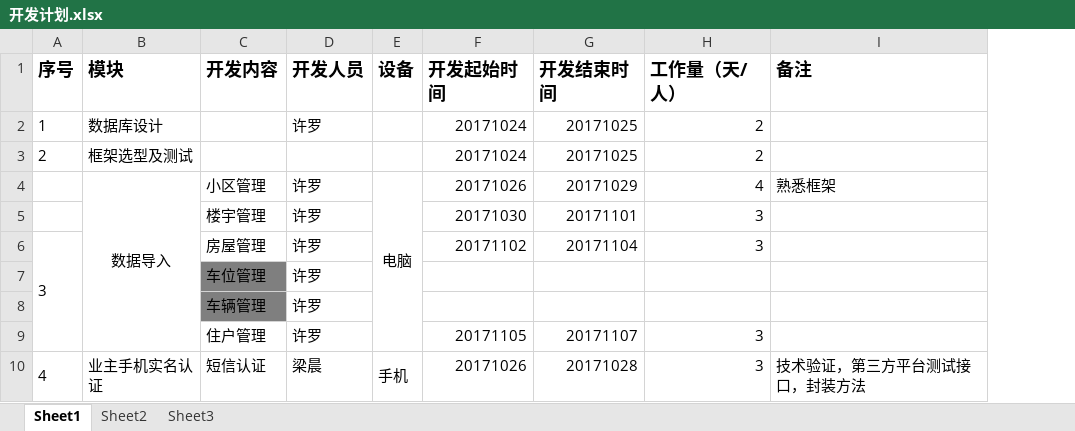
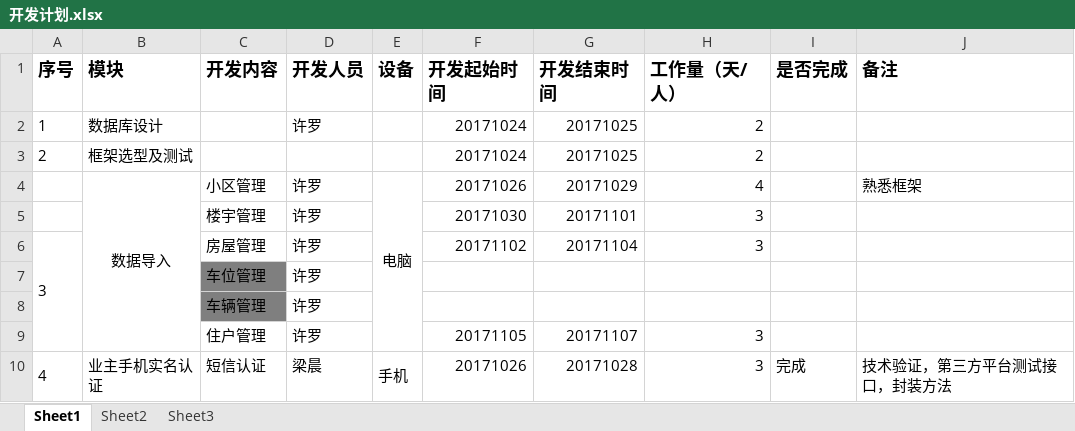
Before and after one commit to emsystemteam/em, an Excel workbook: helper/开发计划.xlsx, sheet Sheet1, drawn as a sheet; only a part is shown; values as stored, in another font and other column widths than the file's, no borders; the diff names each change by its address in the sheet, - before the commit and + after, or states it on an @@ line.

```diff
--- a/helper/开发计划.xlsx (sheet Sheet1)
+++ b/helper/开发计划.xlsx (sheet Sheet1)
+column I (是否完成), row 10: 完成
```
Also changed, not shown: 3 other files.
